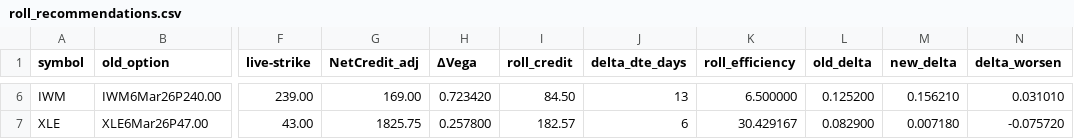
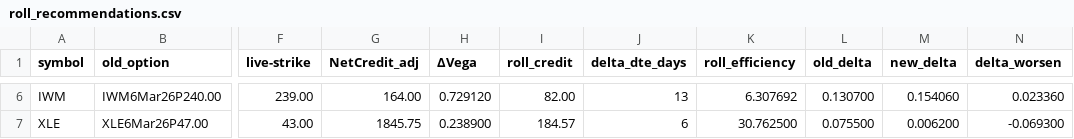
Before and after one commit to mingchen112001-crypto/csv-dashboard, a CSV file: data/roll_recommendations.csv, drawn as a sheet; only a part is shown, gaps mark what is left out; the diff covers the shown part only; the diff names each change by its address in the sheet, - before the commit and + after, or states it on an @@ line.

```diff
--- a/data/roll_recommendations.csv
+++ b/data/roll_recommendations.csv
-G6 (NetCredit_adj): 169.00
+G6 (NetCredit_adj): 164.00
-H6 (ΔVega): 0.723420
+H6 (ΔVega): 0.729120
-I6 (roll_credit): 84.50
+I6 (roll_credit): 82.00
-K6 (roll_efficiency): 6.500000
+K6 (roll_efficiency): 6.307692
-L6 (old_delta): 0.125200
+L6 (old_delta): 0.130700
-M6 (new_delta): 0.156210
+M6 (new_delta): 0.154060
-N6 (delta_worsen): 0.031010
+N6 (delta_worsen): 0.023360
-G7 (NetCredit_adj): 1825.75
+G7 (NetCredit_adj): 1845.75
-H7 (ΔVega): 0.257800
+H7 (ΔVega): 0.238900
-I7 (roll_credit): 182.57
+I7 (roll_credit): 184.57
-K7 (roll_efficiency): 30.429167
+K7 (roll_efficiency): 30.762500
-L7 (old_delta): 0.082900
+L7 (old_delta): 0.075500
-M7 (new_delta): 0.007180
+M7 (new_delta): 0.006200
-N7 (delta_worsen): -0.075720
+N7 (delta_worsen): -0.069300
```
Also changed, not shown: 29 edited cells elsewhere in this file, data/final_candidates.csv, data/open_csp.csv.
